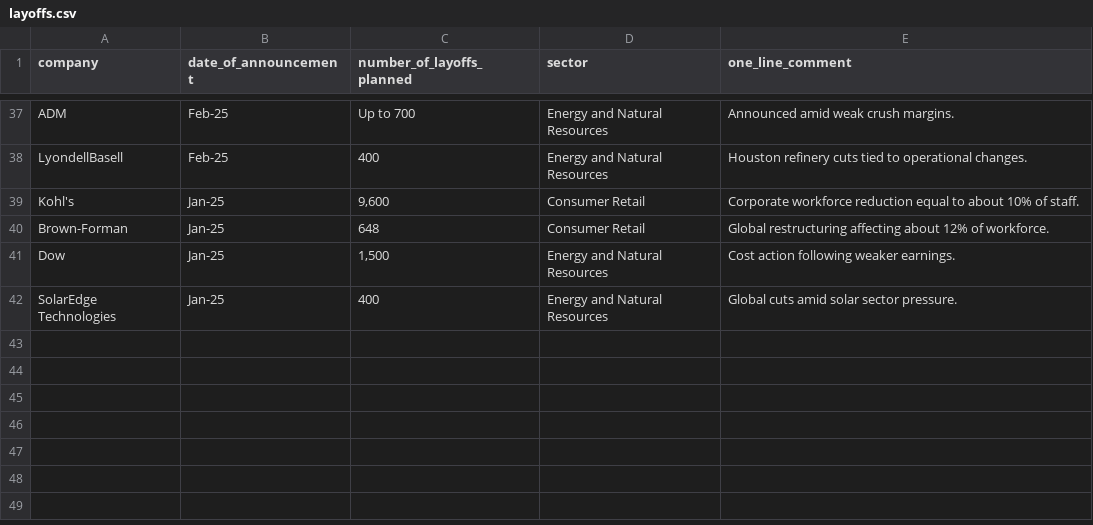
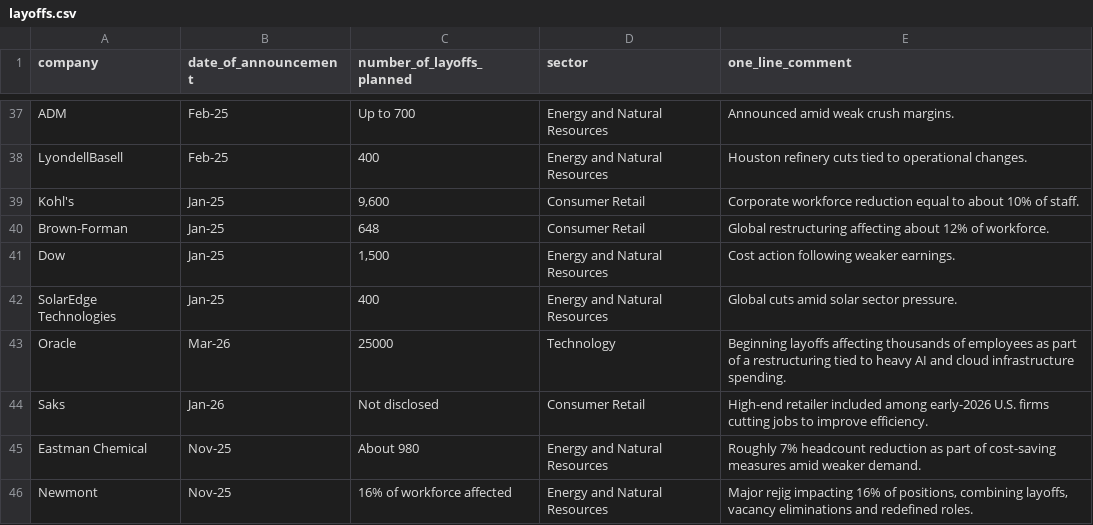
Before and after one commit to schmidtdl/us-labor, a CSV file: src/us-labor/assets/layoffs.csv, drawn as a sheet; only a part is shown, gaps mark what is left out.

Commit message:
Update layoffs.csv

```diff
--- a/src/us-labor/assets/layoffs.csv
+++ b/src/us-labor/assets/layoffs.csv
@@ -42 +42,5 @@ Dow,Jan-25,"1,500",Energy and Natural Resources,Cost action following weaker ear
 SolarEdge Technologies,Jan-25,400,Energy and Natural Resources,Global cuts amid solar sector pressure.
+Oracle,Mar-26,25000,Technology,"Beginning layoffs affecting thousands of employees as part of a restructuring tied to heavy AI and cloud infrastructure spending."
+Saks,Jan-26,Not disclosed,Consumer Retail,"High-end retailer included among early-2026 U.S. firms cutting jobs to improve efficiency."
+Eastman Chemical,Nov-25,About 980,Energy and Natural Resources,"Roughly 7% headcount reduction as part of cost-saving measures amid weaker demand."
+Newmont,Nov-25,16% of workforce affected,Energy and Natural Resources,"Major rejig impacting 16% of positions, combining layoffs, vacancy eliminations and redefined roles."
```
